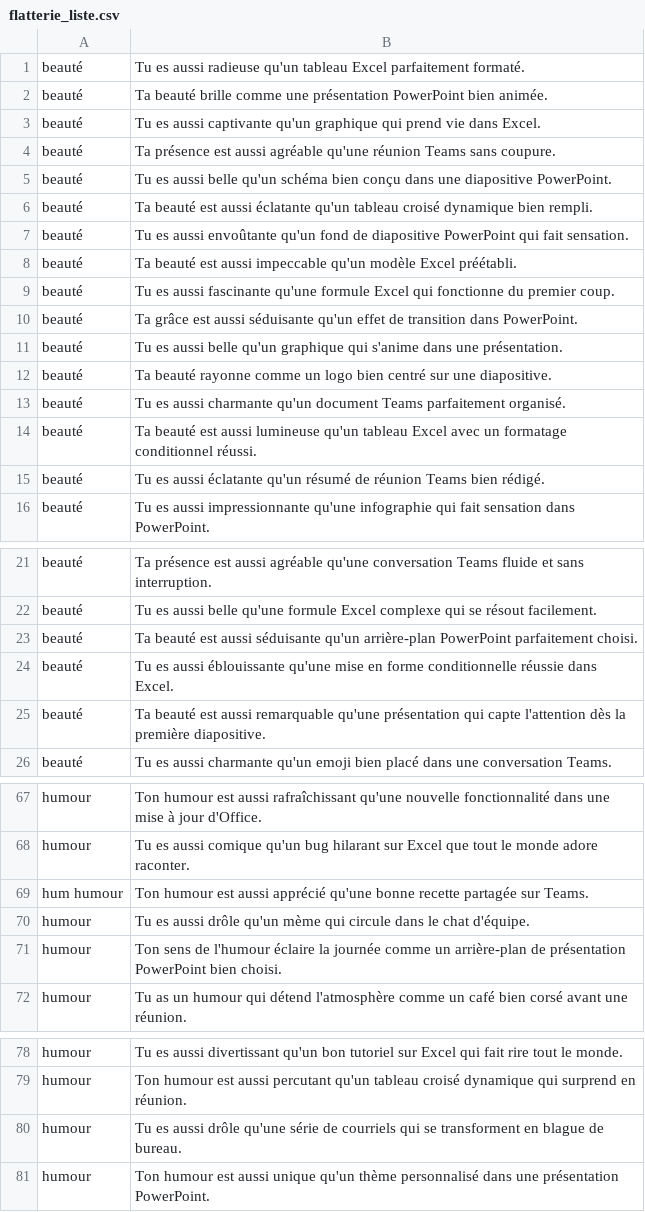
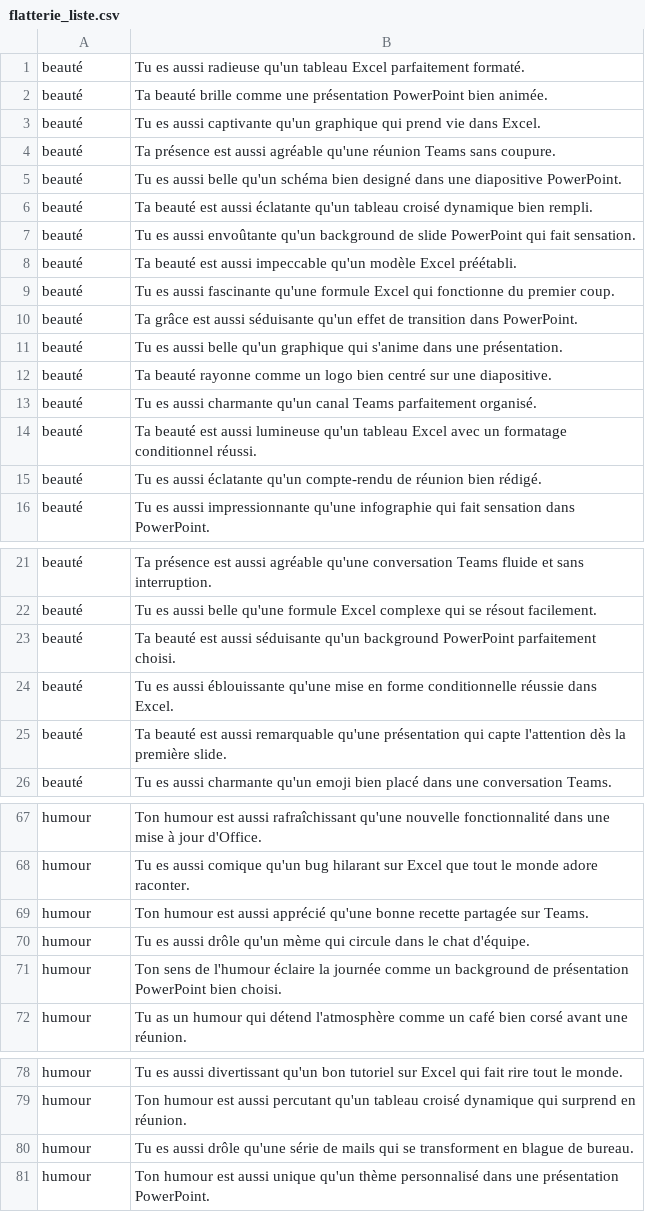
Before and after one commit to blkmnt/BistroCorpo, a CSV file: assets/csv/flatterie_liste.csv, drawn as a sheet; only a part is shown, gaps mark what is left out.

Commit message:
Update flatterie_liste.csv

```diff
--- a/assets/csv/flatterie_liste.csv
+++ b/assets/csv/flatterie_liste.csv
@@ -4,5 +4,5 @@ beauté;Tu es aussi captivante qu'un graphique qui prend vie dans Excel.
 beauté;Ta présence est aussi agréable qu'une réunion Teams sans coupure.
-beauté;Tu es aussi belle qu'un schéma bien conçu dans une diapositive PowerPoint.
+beauté;Tu es aussi belle qu'un schéma bien designé dans une diapositive PowerPoint.
 beauté;Ta beauté est aussi éclatante qu'un tableau croisé dynamique bien rempli.
-beauté;Tu es aussi envoûtante qu'un fond de diapositive PowerPoint qui fait sensation.
+beauté;Tu es aussi envoûtante qu'un background de slide PowerPoint qui fait sensation.
 beauté;Ta beauté est aussi impeccable qu'un modèle Excel préétabli.
@@ -12,5 +12,5 @@ beauté;Tu es aussi belle qu'un graphique qui s'anime dans une présentation.
 beauté;Ta beauté rayonne comme un logo bien centré sur une diapositive.
-beauté;Tu es aussi charmante qu'un document Teams parfaitement organisé.
+beauté;Tu es aussi charmante qu'un canal Teams parfaitement organisé.
 beauté;Ta beauté est aussi lumineuse qu'un tableau Excel avec un formatage conditionnel réussi.
-beauté;Tu es aussi éclatante qu'un résumé de réunion Teams bien rédigé.
+beauté;Tu es aussi éclatante qu'un compte-rendu de réunion bien rédigé.
 beauté;Tu es aussi impressionnante qu'une infographie qui fait sensation dans PowerPoint.
@@ -22,5 +22,5 @@ beauté;Ta présence est aussi agréable qu'une conversation Teams fluide et san
 beauté;Tu es aussi belle qu'une formule Excel complexe qui se résout facilement.
-beauté;Ta beauté est aussi séduisante qu'un arrière-plan PowerPoint parfaitement choisi.
+beauté;Ta beauté est aussi séduisante qu'un background PowerPoint parfaitement choisi.
 beauté;Tu es aussi éblouissante qu'une mise en forme conditionnelle réussie dans Excel.
-beauté;Ta beauté est aussi remarquable qu'une présentation qui capte l'attention dès la première diapositive.
+beauté;Ta beauté est aussi remarquable qu'une présentation qui capte l'attention dès la première slide.
 beauté;Tu es aussi charmante qu'un emoji bien placé dans une conversation Teams.
@@ -68,5 +68,5 @@ humour;Ton humour est aussi rafraîchissant qu'une nouvelle fonctionnalité dans
 humour;Tu es aussi comique qu'un bug hilarant sur Excel que tout le monde adore raconter.
-hum humour;Ton humour est aussi apprécié qu'une bonne recette partagée sur Teams.
+humour;Ton humour est aussi apprécié qu'une bonne recette partagée sur Teams.
 humour;Tu es aussi drôle qu'un mème qui circule dans le chat d'équipe.
-humour;Ton sens de l'humour éclaire la journée comme un arrière-plan de présentation PowerPoint bien choisi.
+humour;Ton sens de l'humour éclaire la journée comme un background de présentation PowerPoint bien choisi.
 humour;Tu as un humour qui détend l'atmosphère comme un café bien corsé avant une réunion.
@@ -79,3 +79,3 @@ humour;Tu es aussi divertissant qu'un bon tutoriel sur Excel qui fait rire tout
 humour;Ton humour est aussi percutant qu'un tableau croisé dynamique qui surprend en réunion.
-humour;Tu es aussi drôle qu'une série de courriels qui se transforment en blague de bureau.
+humour;Tu es aussi drôle qu'une série de mails qui se transforment en blague de bureau.
 humour;Ton humour est aussi unique qu'un thème personnalisé dans une présentation PowerPoint.
```
